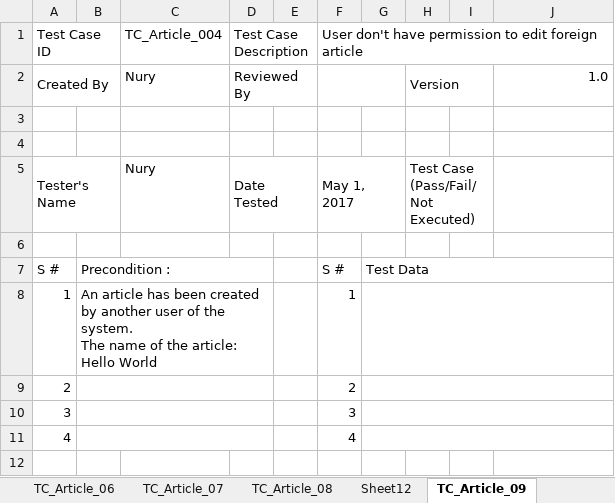
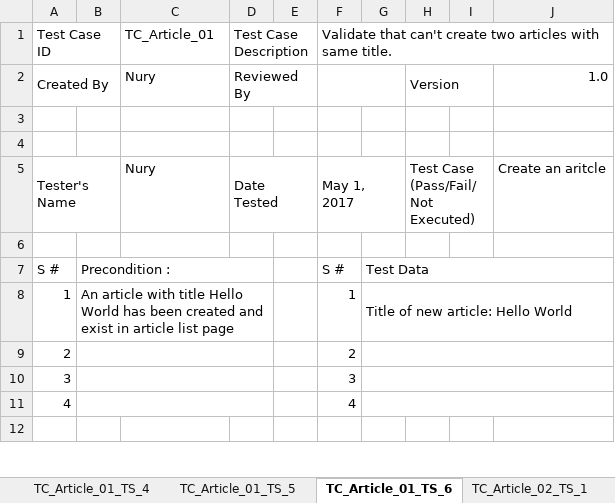
Before and after one commit to londa101/New_Blog, an Excel workbook: ArticleTCs.xlsx, sheet TC_Article_01_ТS_6, drawn as a sheet; only a part is shown; values as stored, in another font and other column widths than the file's, no cell formats; ↵ is a line break in a cell; the diff covers the shown part only; the diff names each change by its address in the sheet, - before the commit and + after, or states it on an @@ line.

```diff
--- a/ArticleTCs.xlsx (sheet TC_Article_01_ТS_6)
+++ b/ArticleTCs.xlsx (sheet TC_Article_01_ТS_6)
-sheet tab: TC_Article_07
+sheet tab: TC_Article_01_ТS_5
-sheet tab: TC_Article_08
+sheet tab: TC_Article_01_ТS_4
-sheet tab: TC_Article_09
+sheet tab: TC_Article_01_ТS_6
@@ sheet tab order changed: TC_Article_01_ТS_4 | TC_Article_01_ТS_5 | TC_Article_01_ТS_6 | TC_Article_02_ТS_1 @@
-C1: TC_Article_004
+C1: TC_Article_01
-F1: User don't have permission to edit foreign article
+F1: Validate that can't create two articles with same title.
-J5: (empty)
+J5: Create an aritcle
-B8: Аn article has been created by another user of the system. ↵ The name of the article: Hello World
+B8: Аn article with title Hello World has been created and exist in article list page
-G8: (empty)
+G8: Title of new article: Hello World
```
Also changed, not shown: 1 added row, 5 edited cells and merged cells elsewhere in this sheet, sheet Sheet1, sheet TC_Article_03_ТS_1, sheet TC_Article_01_ТS_5, sheet TC_Article_01_ТS_2, sheet TC_Article_01_ТS_4, sheet TC_Article_01_ТS_1, 5 more sheets, other sheet tabs, cell formats, formulas that keep their value.
